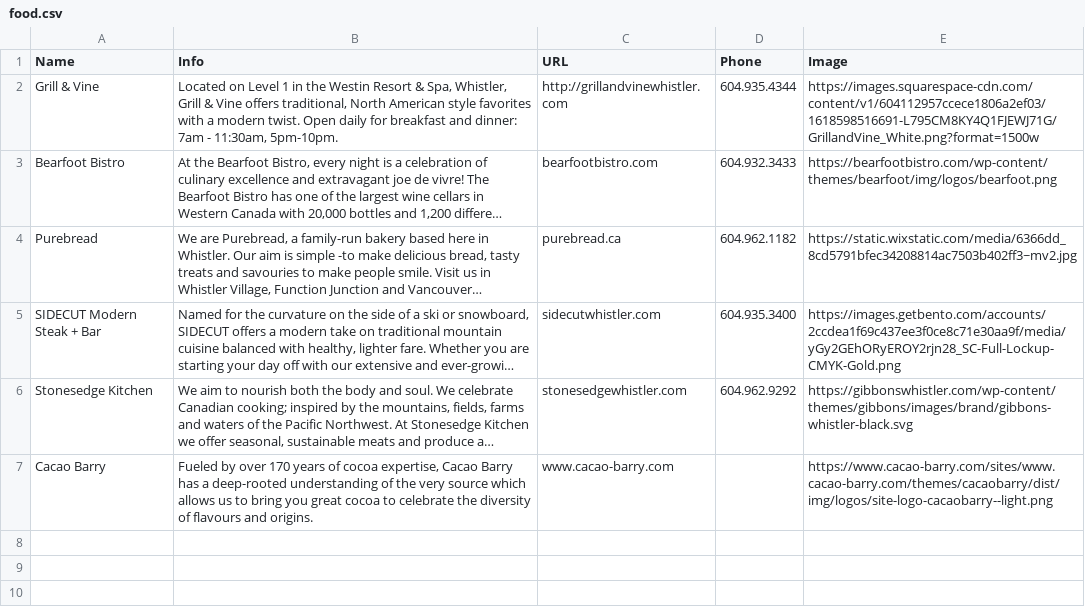
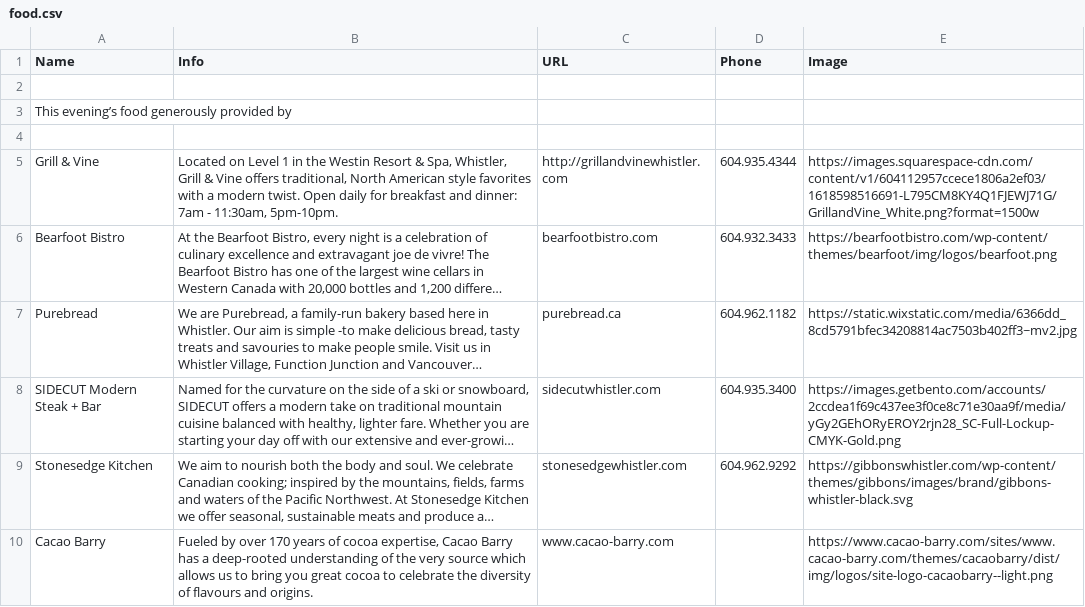
Before and after one commit to ToddLa/winetastic.ca, a CSV file: _data/food.csv, drawn as a sheet; long unchanged cells end in …; the diff names each change by its address in the sheet, - before the commit and + after, or states it on an @@ line.

```diff
--- a/_data/food.csv
+++ b/_data/food.csv
+row 2: (empty)
+row 3: This evening’s food generously provided by
+row 4: (empty)
```
Also changed, not shown: _data/beer.csv, 2 other files.
